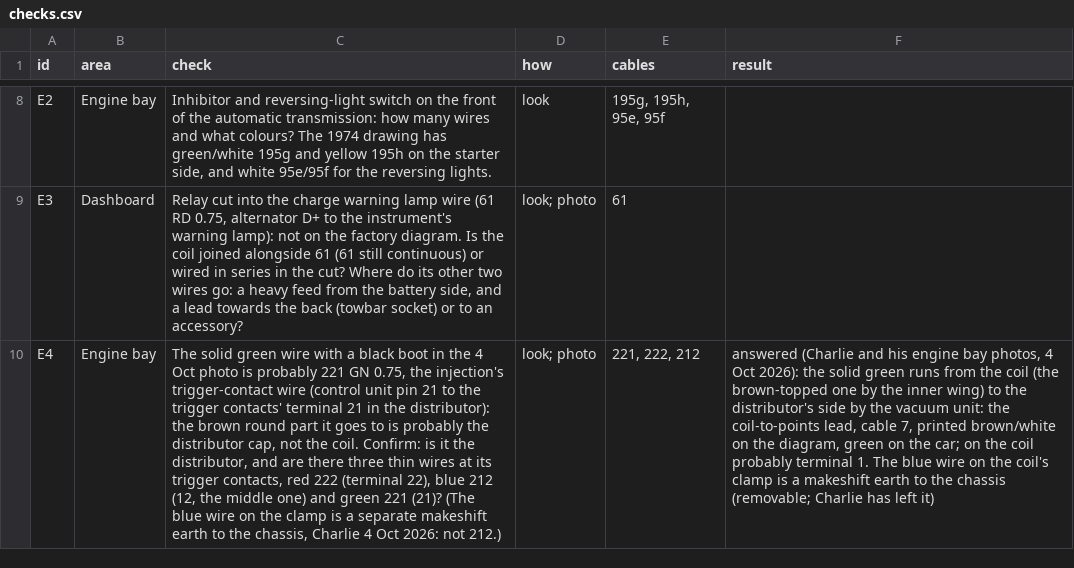
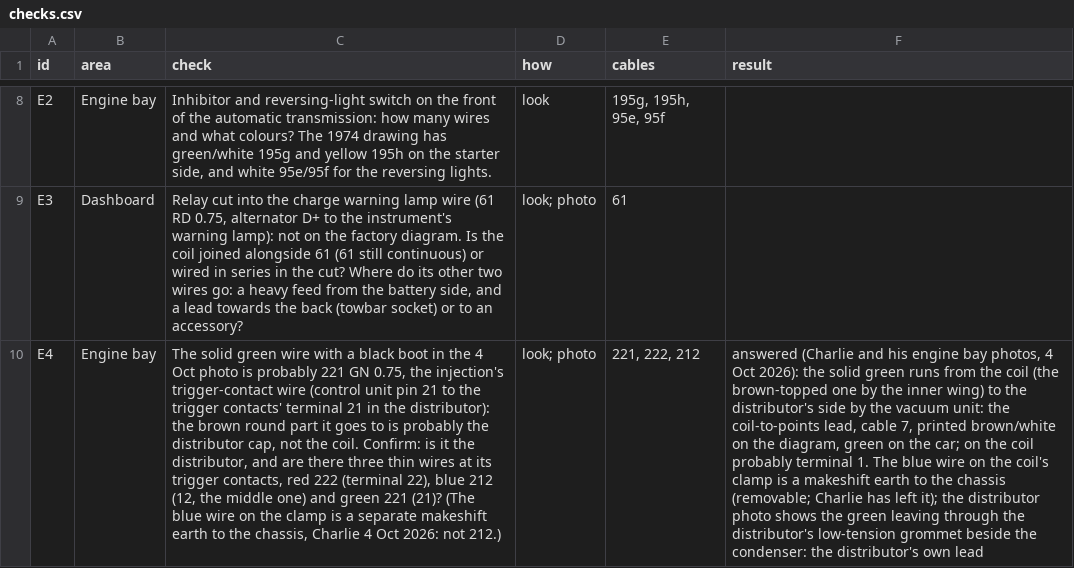
Before and after one commit to yeled/saab99-wiring, a CSV file: le-1974/data/checks.csv, drawn as a sheet; only a part is shown, gaps mark what is left out; the diff names each change by its address in the sheet, - before the commit and + after, or states it on an @@ line.

```diff
--- a/le-1974/data/checks.csv
+++ b/le-1974/data/checks.csv
-F10 (result): …has left it)
+F10 (result): …has left it); the distributor photo shows the green leaving through the distributor's low-tension grommet beside the condenser: the distributor's own lead
```
Also changed, not shown: le-1974/data/wires.csv.
